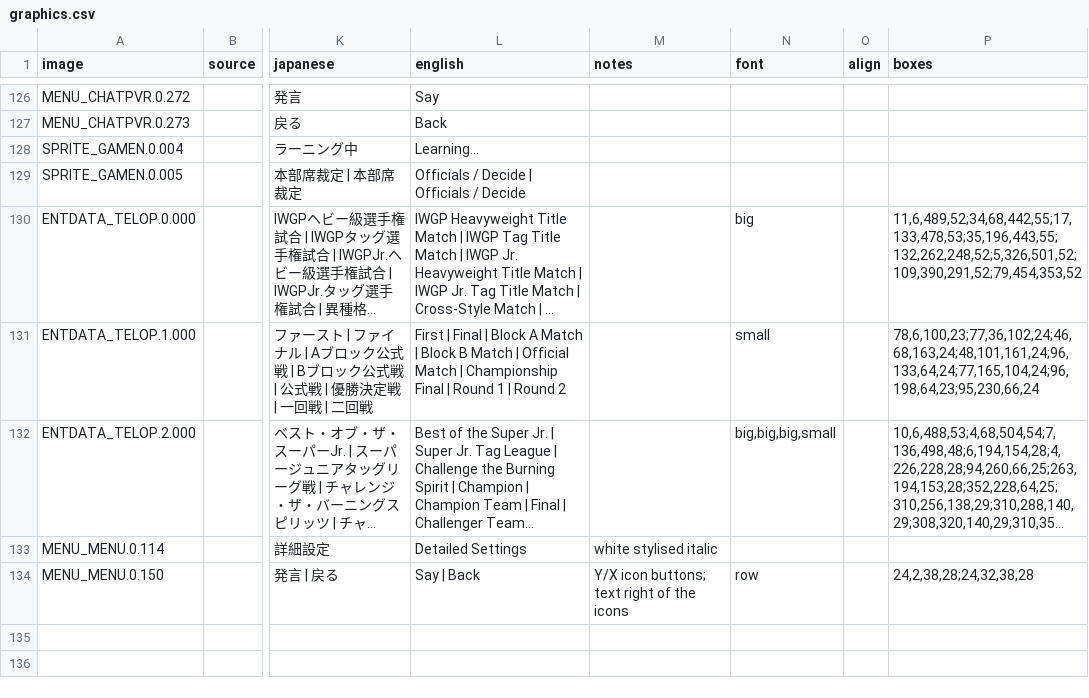
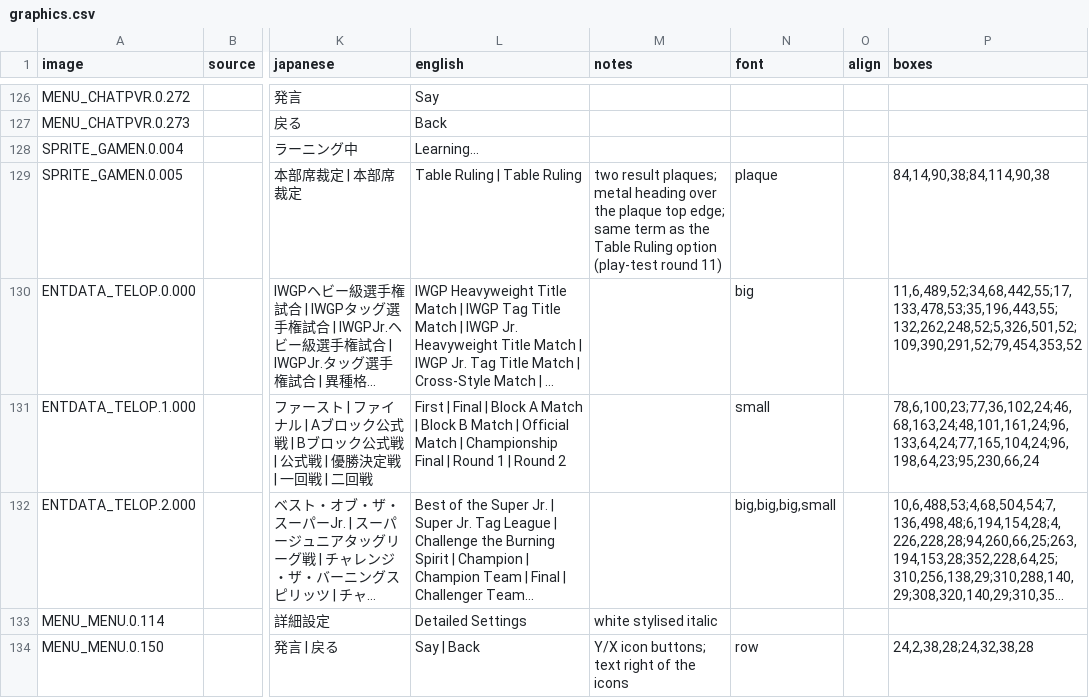
Before and after one commit to kactusken/Shin-Nihon-Pro-Wrestling-Toukon-Retsuden-4-English, a CSV file: translation/graphics.csv, drawn as a sheet; only a part is shown, gaps mark what is left out; long unchanged cells end in …; the diff names each change by its address in the sheet, - before the commit and + after, or states it on an @@ line.

Commit message:
Table Ruling banner and Edit list widths (play-test rounds 11-12)
- Table Ruling (SPRITE_GAMEN.0.005): one line in each plaque's title strip,
  new `plaque` box style in tools/imgtext.py that keeps the plaque under the
  old heading; wording matches the Table Ruling option.
- Edit lists shortened to their widths: Intro speeches 32, Alias names 24,
  Body Setup parts 10, Move Setup categories 32, Logic situations 30.
  Lint checks each list by block range (EDIT_LISTS); widths in
  docs/TECHNICAL.md "Edit screen layout".

```diff
--- a/translation/graphics.csv
+++ b/translation/graphics.csv
-L129 (english): Officials / Decide | Officials / Decide
+L129 (english): Table Ruling | Table Ruling
-M129 (notes): (empty)
+M129 (notes): two result plaques; metal heading over the plaque top edge; same term as the Table Ruling option (play-test round 11)
-N129 (font): (empty)
+N129 (font): plaque
-P129 (boxes): (empty)
+P129 (boxes): 84,14,90,38;84,114,90,38
```
Also changed, not shown: 7 other files.
